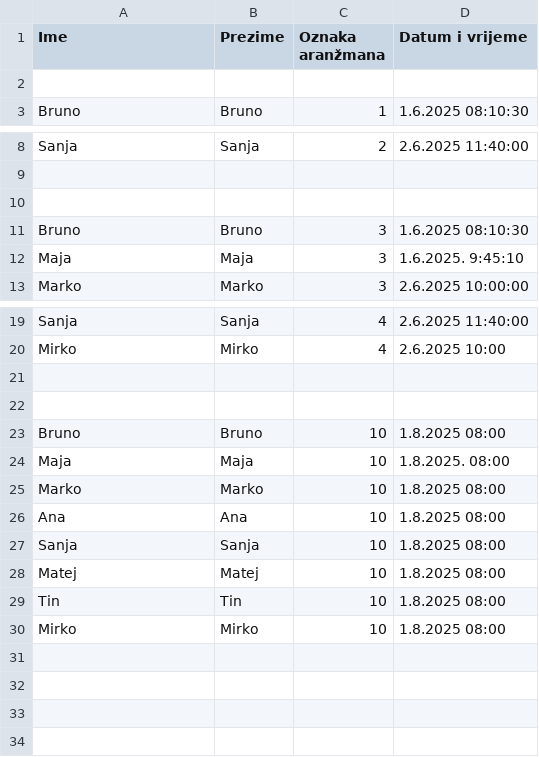
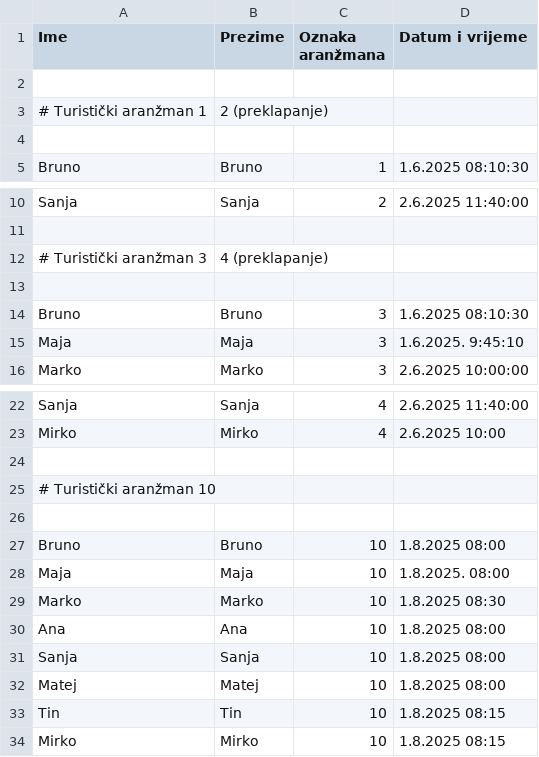
Before and after one commit to jmojzes21/Uzorci-Dizajna-Zadace, a CSV file: Podaci/rezervacije.csv, drawn as a sheet; only a part is shown, gaps mark what is left out.

```diff
--- a/Podaci/rezervacije.csv
+++ b/Podaci/rezervacije.csv
@@ -2,2 +2,4 @@
 
+# Turistički aranžman 1, 2 (preklapanje)
+
 Bruno, Bruno, 1, 1.6.2025 08:10:30
@@ -9,2 +11,3 @@ Sanja, Sanja, 2, 2.6.2025 11:40:00
 
+# Turistički aranžman 3, 4 (preklapanje)
 
@@ -21,2 +24,3 @@ Mirko, Mirko, 4, 2.6.2025 10:00
 
+# Turistički aranžman 10
 
@@ -24,3 +28,3 @@ Bruno, Bruno, 10, 1.8.2025 08:00
 Maja, Maja, 10, 1.8.2025. 08:00
-Marko, Marko, 10, 1.8.2025 08:00
+Marko, Marko, 10, 1.8.2025 08:30
 Ana, Ana, 10, 1.8.2025 08:00
@@ -28,3 +32,3 @@ Sanja, Sanja, 10, 1.8.2025 08:00
 Matej, Matej, 10, 1.8.2025 08:00
-Tin, Tin, 10, 1.8.2025 08:00
-Mirko, Mirko, 10, 1.8.2025 08:00
+Tin, Tin, 10, 1.8.2025 08:15
+Mirko, Mirko, 10, 1.8.2025 08:15
```
Also changed, not shown: 11 other files.
